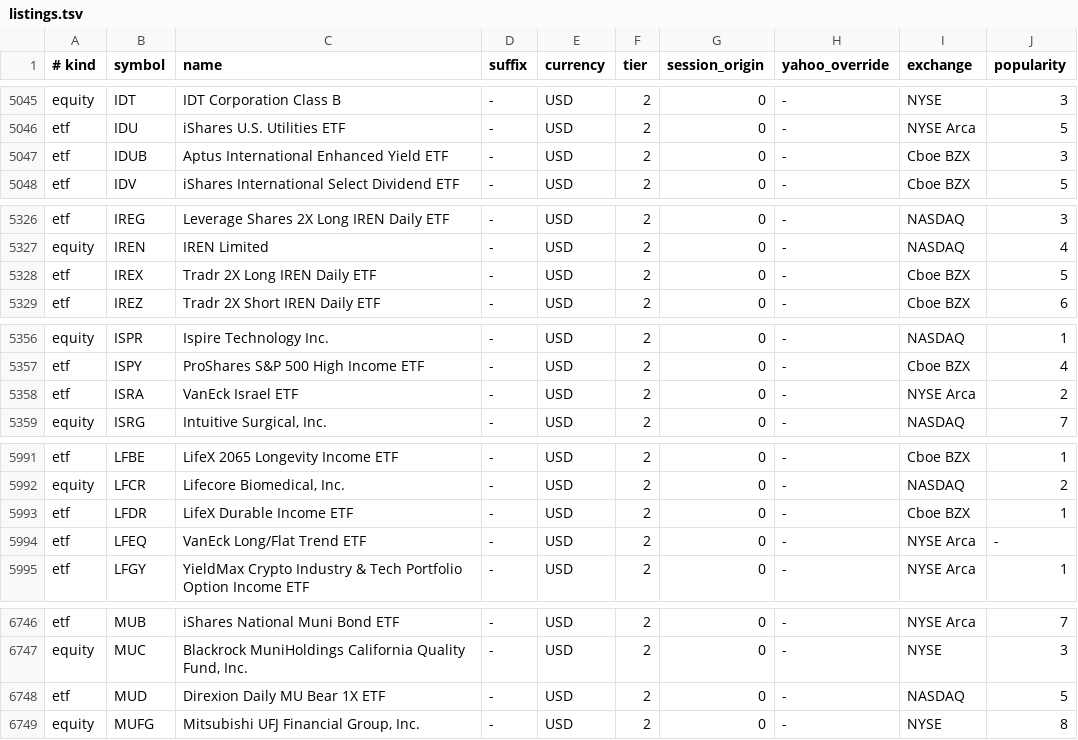
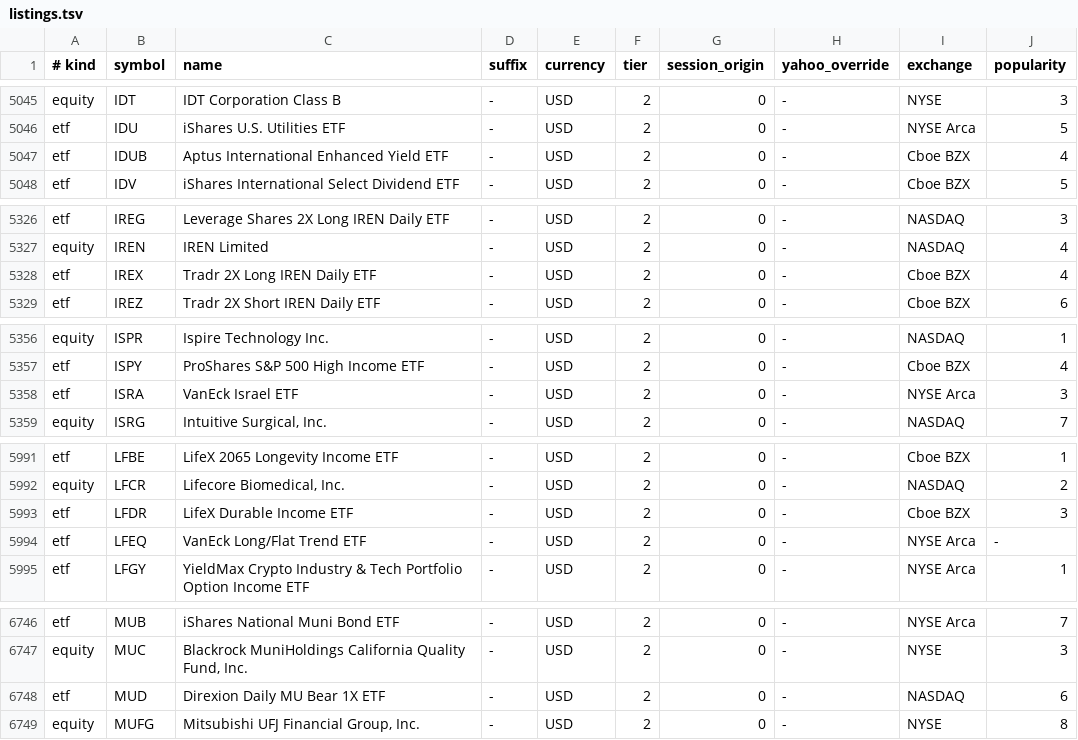
Before and after one commit to jorgemanrubia/omacharts, a TSV file: crates/omacharts-engine/src/listings.tsv, drawn as a sheet; only a part is shown, gaps mark what is left out; the diff covers the shown part only.

```diff
--- a/crates/omacharts-engine/src/listings.tsv
+++ b/crates/omacharts-engine/src/listings.tsv
@@ -5046,3 +5046,3 @@ equity	IDT	IDT Corporation Class B	-	USD	2	0	-	NYSE	3
 etf	IDU	iShares U.S. Utilities ETF	-	USD	2	0	-	NYSE Arca	5
-etf	IDUB	Aptus International Enhanced Yield ETF	-	USD	2	0	-	Cboe BZX	3
+etf	IDUB	Aptus International Enhanced Yield ETF	-	USD	2	0	-	Cboe BZX	4
 etf	IDV	iShares International Select Dividend ETF	-	USD	2	0	-	Cboe BZX	5
@@ -5327,3 +5327,3 @@ etf	IREG	Leverage Shares 2X Long IREN Daily ETF	-	USD	2	0	-	NASDAQ	3
 equity	IREN	IREN Limited	-	USD	2	0	-	NASDAQ	4
-etf	IREX	Tradr 2X Long IREN Daily ETF	-	USD	2	0	-	Cboe BZX	5
+etf	IREX	Tradr 2X Long IREN Daily ETF	-	USD	2	0	-	Cboe BZX	4
 etf	IREZ	Tradr 2X Short IREN Daily ETF	-	USD	2	0	-	Cboe BZX	6
@@ -5357,3 +5357,3 @@ equity	ISPR	Ispire Technology Inc.	-	USD	2	0	-	NASDAQ	1
 etf	ISPY	ProShares S&P 500 High Income ETF	-	USD	2	0	-	Cboe BZX	4
-etf	ISRA	VanEck Israel ETF	-	USD	2	0	-	NYSE Arca	2
+etf	ISRA	VanEck Israel ETF	-	USD	2	0	-	NYSE Arca	3
 equity	ISRG	Intuitive Surgical, Inc.	-	USD	2	0	-	NASDAQ	7
@@ -5992,3 +5992,3 @@ etf	LFBE	LifeX 2065 Longevity Income ETF	-	USD	2	0	-	Cboe BZX	1
 equity	LFCR	Lifecore Biomedical, Inc.	-	USD	2	0	-	NASDAQ	2
-etf	LFDR	LifeX Durable Income ETF	-	USD	2	0	-	Cboe BZX	1
+etf	LFDR	LifeX Durable Income ETF	-	USD	2	0	-	Cboe BZX	3
 etf	LFEQ	VanEck Long/Flat Trend ETF	-	USD	2	0	-	NYSE Arca	-
@@ -6747,3 +6747,3 @@ etf	MUB	iShares National Muni Bond ETF	-	USD	2	0	-	NYSE Arca	7
 equity	MUC	Blackrock MuniHoldings California Quality Fund, Inc.	-	USD	2	0	-	NYSE	3
-etf	MUD	Direxion Daily MU Bear 1X ETF	-	USD	2	0	-	NASDAQ	5
+etf	MUD	Direxion Daily MU Bear 1X ETF	-	USD	2	0	-	NASDAQ	6
 equity	MUFG	Mitsubishi UFJ Financial Group, Inc.	-	USD	2	0	-	NYSE	8
```
Also changed, not shown: 24 edited cells elsewhere in this file.
